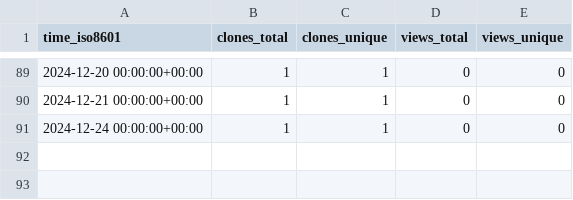
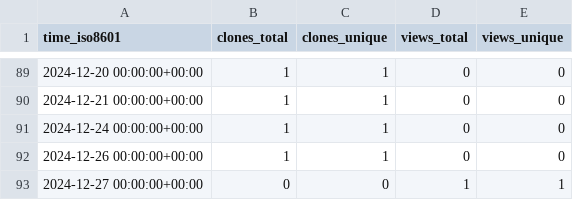
Before and after one commit to ulfsri/firepydaq, a CSV file: ulfsri/firepydaq/ghrs-data/views_clones_aggregate.csv, drawn as a sheet; only a part is shown, gaps mark what is left out; the diff names each change by its address in the sheet, - before the commit and + after, or states it on an @@ line.

```diff
--- a/ulfsri/firepydaq/ghrs-data/views_clones_aggregate.csv
+++ b/ulfsri/firepydaq/ghrs-data/views_clones_aggregate.csv
+row 92: 2024-12-26 00:00:00+00:00 | 1 | 1 | 0 | 0
+row 93: 2024-12-27 00:00:00+00:00 | 0 | 0 | 1 | 1
```
Also changed, not shown: 1 other file.
